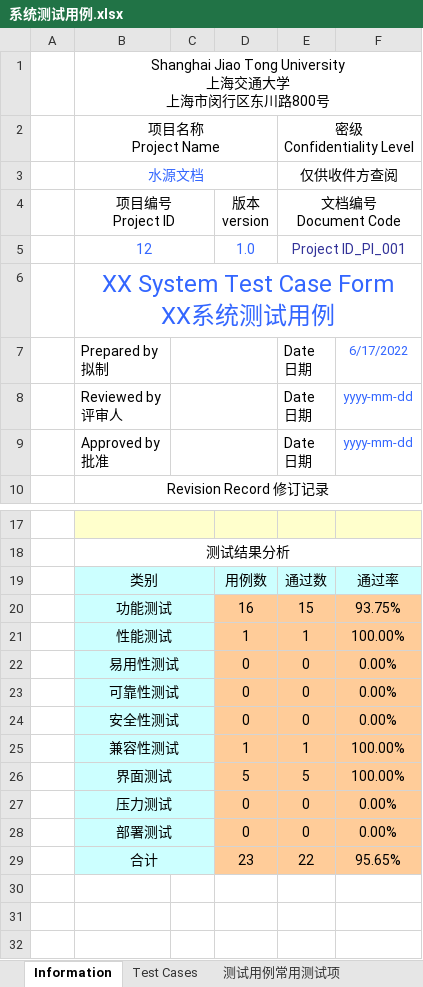
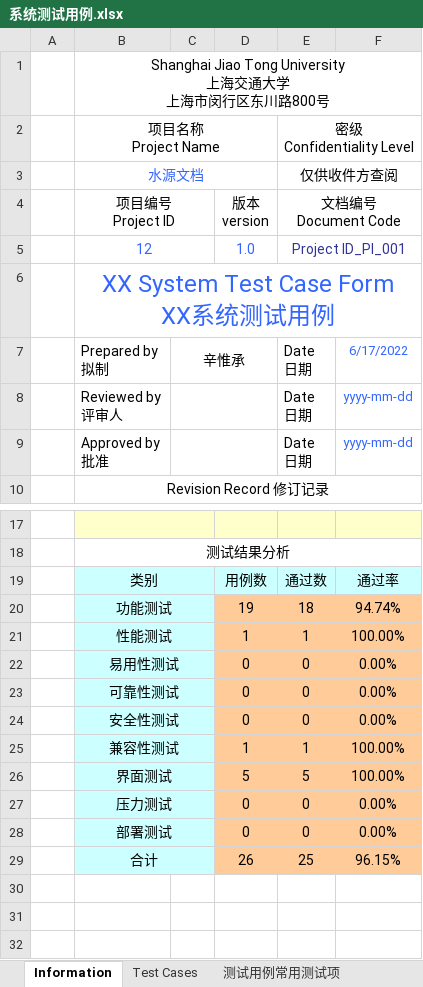
Before and after one commit to SE3330-Group12/syDoc, an Excel workbook: document/系统测试用例.xlsx, sheet Information, drawn as a sheet; only a part is shown, gaps mark what is left out; values as stored, in another font and other column widths than the file's, no borders; charts and pictures not drawn; the diff names each change by its address in the sheet, - before the commit and + after, or states it on an @@ line.

Commit message:
Modified Documents

```diff
--- a/document/系统测试用例.xlsx (sheet Information)
+++ b/document/系统测试用例.xlsx (sheet Information)
-C7: (empty)
+C7: 辛惟承
-D20 (版本 version): 16
+D20 (版本 version): 19
-E20 (文档编号 Document Code): 15
+E20 (文档编号 Document Code): 18
-F20: 93.75%
+F20: 94.74%
-D29 (版本 version): 23
+D29 (版本 version): 26
-E29 (文档编号 Document Code): 22
+E29 (文档编号 Document Code): 25
-F29: 95.65%
+F29: 96.15%
```
Also changed, not shown: sheet Test Cases, 2 other files.
